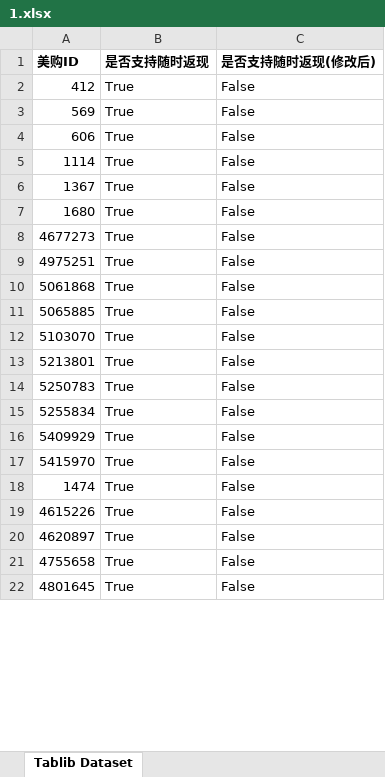
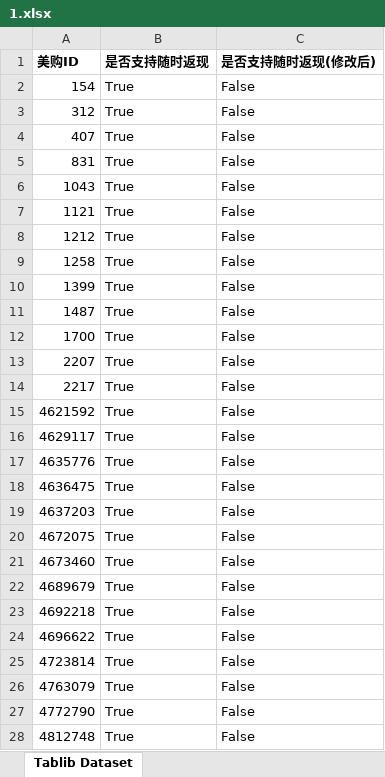
Before and after one commit to oldman1991/python_cookbook_learning, an Excel workbook: code/work/1.xlsx, sheet Tablib Dataset, drawn as a sheet; only a part is shown; values as stored, in another font and other column widths than the file's, no borders; the diff covers the shown part only; the diff names each change by its address in the sheet, - before the commit and + after, or states it on an @@ line.

```diff
--- a/code/work/1.xlsx (sheet Tablib Dataset)
+++ b/code/work/1.xlsx (sheet Tablib Dataset)
-A2 (美购ID): 412
+A2 (美购ID): 154
-A3 (美购ID): 569
+A3 (美购ID): 312
-A4 (美购ID): 606
+A4 (美购ID): 407
-A5 (美购ID): 1114
+A5 (美购ID): 831
-A6 (美购ID): 1367
+A6 (美购ID): 1043
-A7 (美购ID): 1680
+A7 (美购ID): 1121
-A8 (美购ID): 4677273
+A8 (美购ID): 1212
-A9 (美购ID): 4975251
+A9 (美购ID): 1258
-A10 (美购ID): 5061868
+A10 (美购ID): 1399
-A11 (美购ID): 5065885
+A11 (美购ID): 1487
-A12 (美购ID): 5103070
+A12 (美购ID): 1700
-A13 (美购ID): 5213801
+A13 (美购ID): 2207
-A14 (美购ID): 5250783
+A14 (美购ID): 2217
-A15 (美购ID): 5255834
+A15 (美购ID): 4621592
-A16 (美购ID): 5409929
+A16 (美购ID): 4629117
-A17 (美购ID): 5415970
+A17 (美购ID): 4635776
-A18 (美购ID): 1474
+A18 (美购ID): 4636475
-A19 (美购ID): 4615226
+A19 (美购ID): 4637203
-A20 (美购ID): 4620897
+A20 (美购ID): 4672075
-A21 (美购ID): 4755658
+A21 (美购ID): 4673460
-A22 (美购ID): 4801645
+A22 (美购ID): 4689679
+row 23: 4692218 | True | False
+row 24: 4696622 | True | False
+row 25: 4723814 | True | False
+row 26: 4763079 | True | False
+row 27: 4772790 | True | False
+row 28: 4812748 | True | False
```
Also changed, not shown: 167 added rows, 229 removed rows, 1 moved row and 27 edited cells elsewhere in this sheet, code/work/2.xlsx, code/work/3.xlsx, 7 other files.
